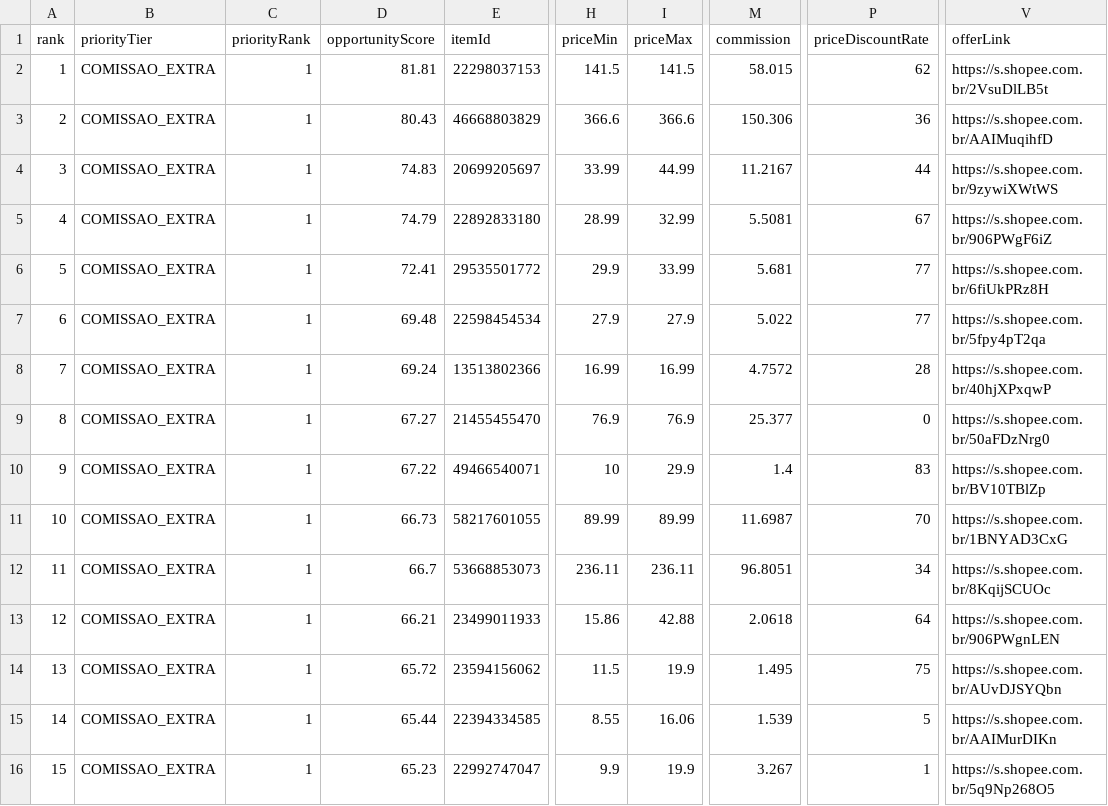
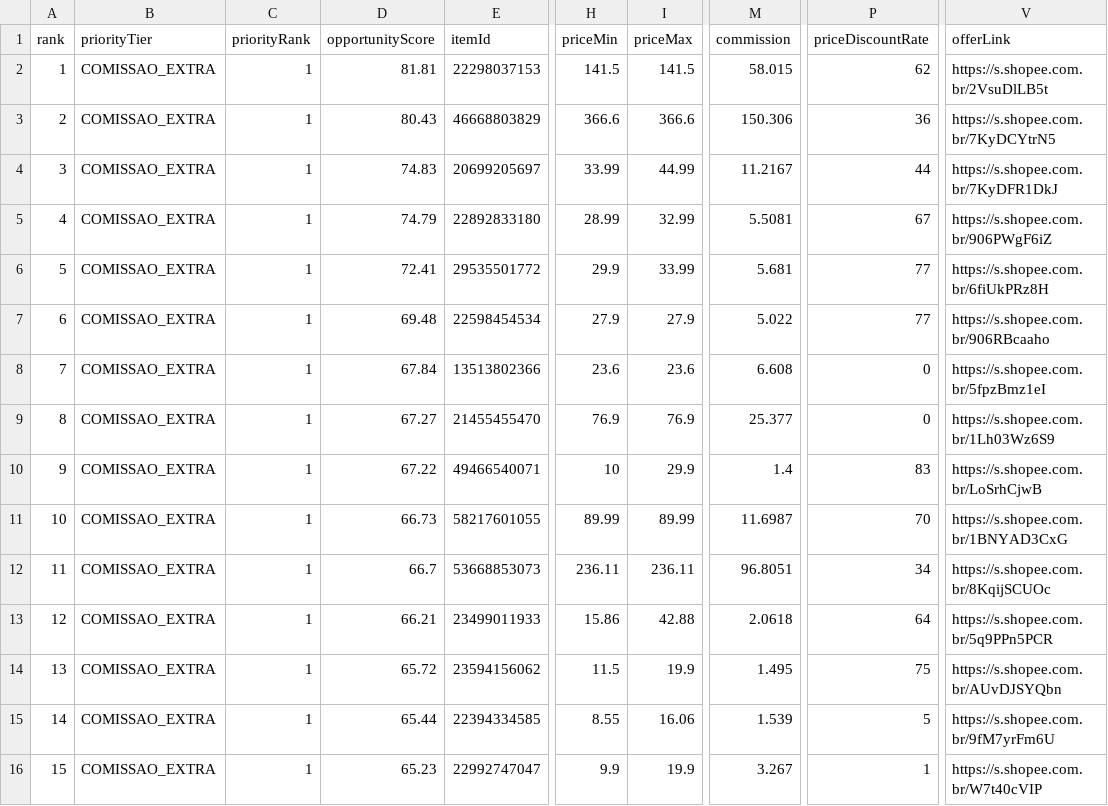
Before and after one commit to adelrib27/blogger-automation1, a CSV file: oficina_garagem/data/shopee_oportunidades/ranking.csv, drawn as a sheet; only a part is shown, gaps mark what is left out; the diff covers the shown part only; the diff names each change by its address in the sheet, - before the commit and + after, or states it on an @@ line.

```diff
--- a/oficina_garagem/data/shopee_oportunidades/ranking.csv
+++ b/oficina_garagem/data/shopee_oportunidades/ranking.csv
-V3 (offerLink): https://s.shopee.com.br/AAIMuqihfD
+V3 (offerLink): https://s.shopee.com.br/7KyDCYtrN5
-V4 (offerLink): https://s.shopee.com.br/9zywiXWtWS
+V4 (offerLink): https://s.shopee.com.br/7KyDFR1DkJ
-V7 (offerLink): https://s.shopee.com.br/5fpy4pT2qa
+V7 (offerLink): https://s.shopee.com.br/906RBcaaho
-D8 (opportunityScore): 69.24
+D8 (opportunityScore): 67.84
-H8 (priceMin): 16.99
+H8 (priceMin): 23.6
-I8 (priceMax): 16.99
+I8 (priceMax): 23.6
-M8 (commission): 4.7572
+M8 (commission): 6.608
-P8 (priceDiscountRate): 28
+P8 (priceDiscountRate): 0
-V8 (offerLink): https://s.shopee.com.br/40hjXPxqwP
+V8 (offerLink): https://s.shopee.com.br/5fpzBmz1eI
-V9 (offerLink): https://s.shopee.com.br/50aFDzNrg0
+V9 (offerLink): https://s.shopee.com.br/1Lh03Wz6S9
-V10 (offerLink): https://s.shopee.com.br/BV10TBlZp
+V10 (offerLink): https://s.shopee.com.br/LoSrhCjwB
-V13 (offerLink): https://s.shopee.com.br/906PWgnLEN
+V13 (offerLink): https://s.shopee.com.br/5q9PPn5PCR
-V15 (offerLink): https://s.shopee.com.br/AAIMurDIKn
+V15 (offerLink): https://s.shopee.com.br/9fM7yrFm6U
-V16 (offerLink): https://s.shopee.com.br/5q9Np268O5
+V16 (offerLink): https://s.shopee.com.br/W7t40cVIP
```
Also changed, not shown: 2 added rows, 2 removed rows, 16 edited cells and row numbers in column A elsewhere in this file, 6 other files.
